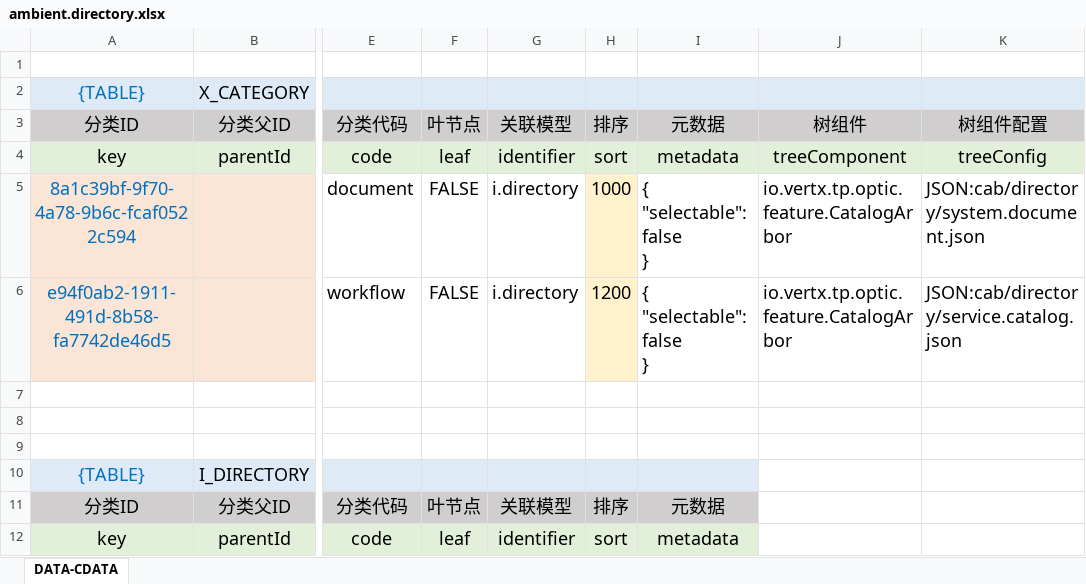
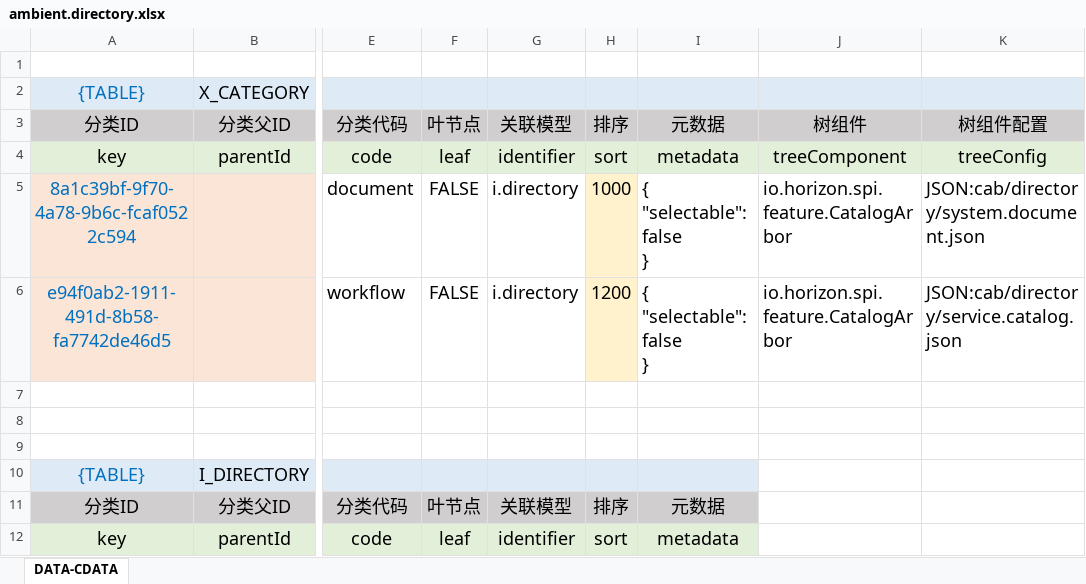
Before and after one commit to silentbalanceyh/vertx-zero, an Excel workbook: vertx-pin/zero-ambient/src/main/resources/plugin/ambient/oob/data/ambient.directory.xlsx, sheet DATA-CDATA, drawn as a sheet; only a part is shown, gaps mark what is left out; values as stored, in another font and other column widths than the file's, no borders; conditional formats not drawn; the diff names each change by its address in the sheet, - before the commit and + after, or states it on an @@ line.

```diff
--- a/vertx-pin/zero-ambient/src/main/resources/plugin/ambient/oob/data/ambient.directory.xlsx (sheet DATA-CDATA)
+++ b/vertx-pin/zero-ambient/src/main/resources/plugin/ambient/oob/data/ambient.directory.xlsx (sheet DATA-CDATA)
-J5:J6: io.vertx.tp.optic.feature.CatalogArbor
+J5:J6: io.horizon.spi.feature.CatalogArbor
```
Also changed, not shown: vertx-pin/zero-erp/src/main/resources/plugin/erp/oob/data/erp.directory.xlsx, 4 other files.
